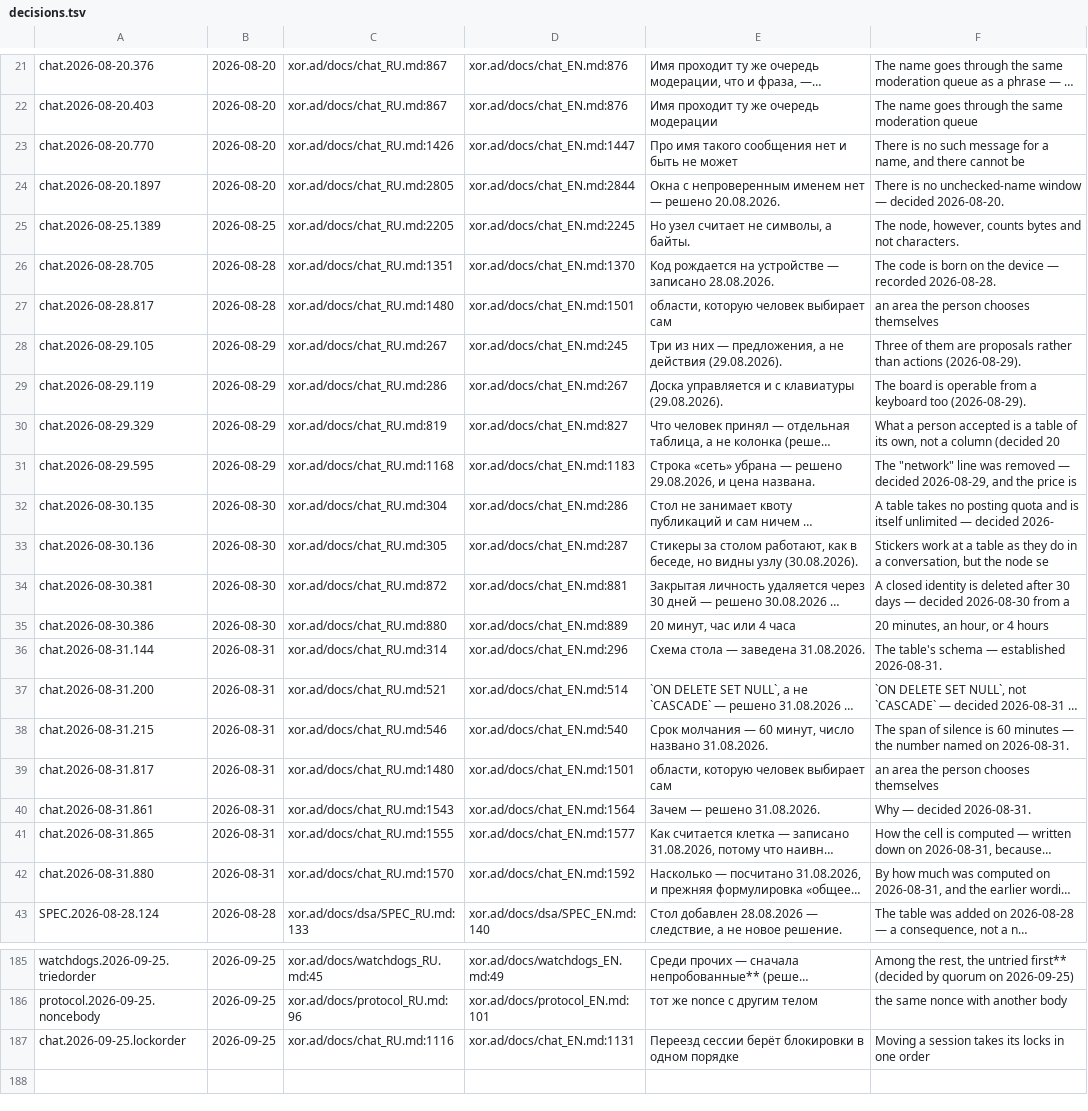
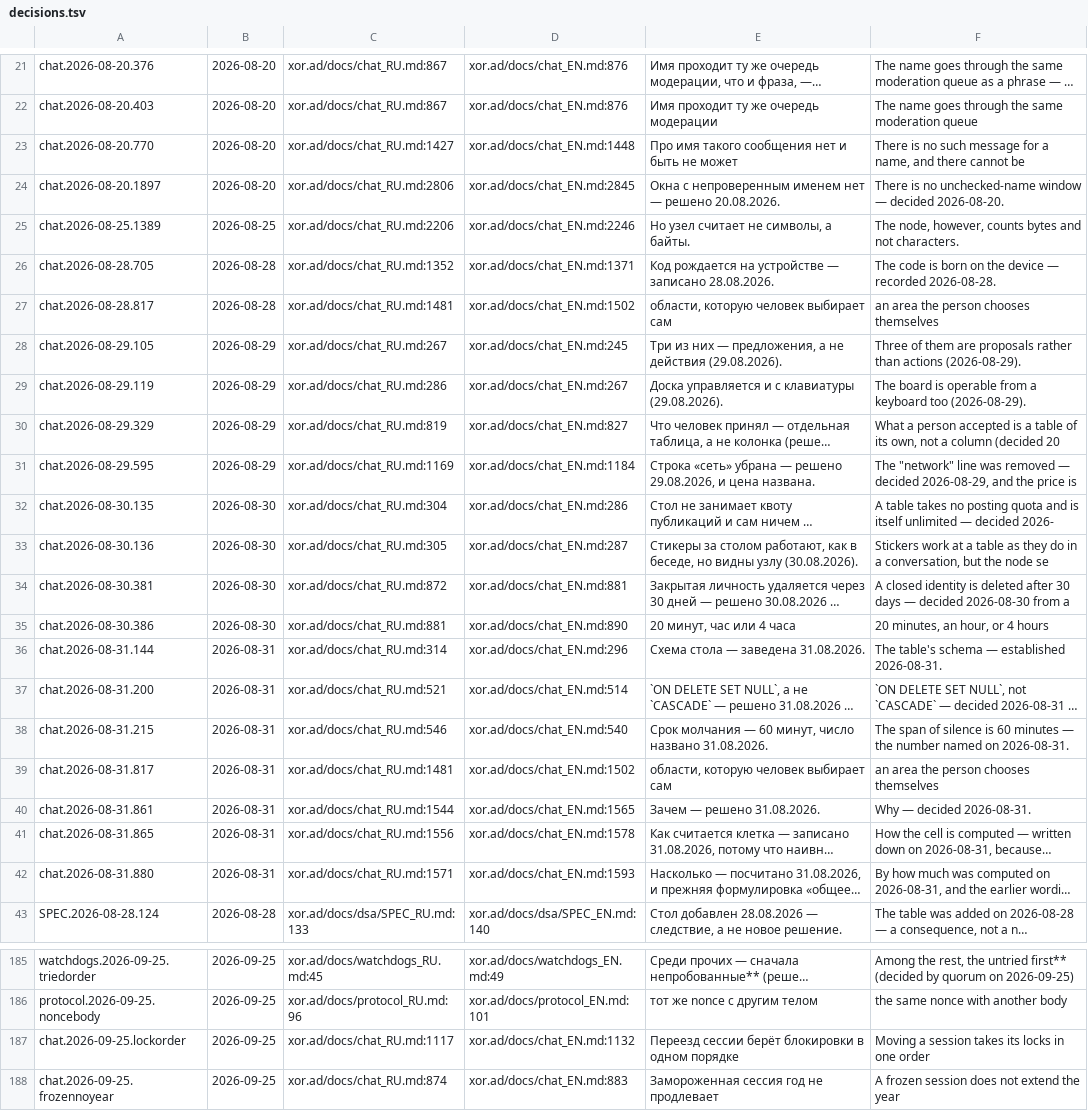
Before and after one commit to panov-id/xor.ad, a TSV file: docs/facts/decisions.tsv, drawn as a sheet; only a part is shown, gaps mark what is left out; long unchanged cells end in …; the diff covers the shown part only; the diff names each change by its address in the sheet, - before the commit and + after, or states it on an @@ line.

```diff
--- a/docs/facts/decisions.tsv
+++ b/docs/facts/decisions.tsv
-C23: xor.ad/docs/chat_RU.md:1426
+C23: xor.ad/docs/chat_RU.md:1427
-D23: xor.ad/docs/chat_EN.md:1447
+D23: xor.ad/docs/chat_EN.md:1448
-C24: xor.ad/docs/chat_RU.md:2805
+C24: xor.ad/docs/chat_RU.md:2806
-D24: xor.ad/docs/chat_EN.md:2844
+D24: xor.ad/docs/chat_EN.md:2845
-C25: xor.ad/docs/chat_RU.md:2205
+C25: xor.ad/docs/chat_RU.md:2206
-D25: xor.ad/docs/chat_EN.md:2245
+D25: xor.ad/docs/chat_EN.md:2246
-C26: xor.ad/docs/chat_RU.md:1351
+C26: xor.ad/docs/chat_RU.md:1352
-D26: xor.ad/docs/chat_EN.md:1370
+D26: xor.ad/docs/chat_EN.md:1371
-C27: xor.ad/docs/chat_RU.md:1480
+C27: xor.ad/docs/chat_RU.md:1481
-D27: xor.ad/docs/chat_EN.md:1501
+D27: xor.ad/docs/chat_EN.md:1502
-C31: xor.ad/docs/chat_RU.md:1168
+C31: xor.ad/docs/chat_RU.md:1169
-D31: xor.ad/docs/chat_EN.md:1183
+D31: xor.ad/docs/chat_EN.md:1184
-C35: xor.ad/docs/chat_RU.md:880
+C35: xor.ad/docs/chat_RU.md:881
-D35: xor.ad/docs/chat_EN.md:889
+D35: xor.ad/docs/chat_EN.md:890
-C39: xor.ad/docs/chat_RU.md:1480
+C39: xor.ad/docs/chat_RU.md:1481
-D39: xor.ad/docs/chat_EN.md:1501
+D39: xor.ad/docs/chat_EN.md:1502
-C40: xor.ad/docs/chat_RU.md:1543
+C40: xor.ad/docs/chat_RU.md:1544
-D40: xor.ad/docs/chat_EN.md:1564
+D40: xor.ad/docs/chat_EN.md:1565
-C41: xor.ad/docs/chat_RU.md:1555
+C41: xor.ad/docs/chat_RU.md:1556
-D41: xor.ad/docs/chat_EN.md:1577
+D41: xor.ad/docs/chat_EN.md:1578
-C42: xor.ad/docs/chat_RU.md:1570
+C42: xor.ad/docs/chat_RU.md:1571
-D42: xor.ad/docs/chat_EN.md:1592
+D42: xor.ad/docs/chat_EN.md:1593
-C187: xor.ad/docs/chat_RU.md:1116
+C187: xor.ad/docs/chat_RU.md:1117
-D187: xor.ad/docs/chat_EN.md:1131
+D187: xor.ad/docs/chat_EN.md:1132
+row 188: chat.2026-09-25.frozennoyear | 2026-09-25 | xor.ad/docs/chat_RU.md:874 | xor.ad/docs/chat_EN.md:883 | Замороженная сессия год не продлевает | A frozen session does not extend the year
```
Also changed, not shown: 50 edited cells elsewhere in this file, docs/facts/noise-numbers.tsv, docs/facts/open.tsv, 5 other files.
